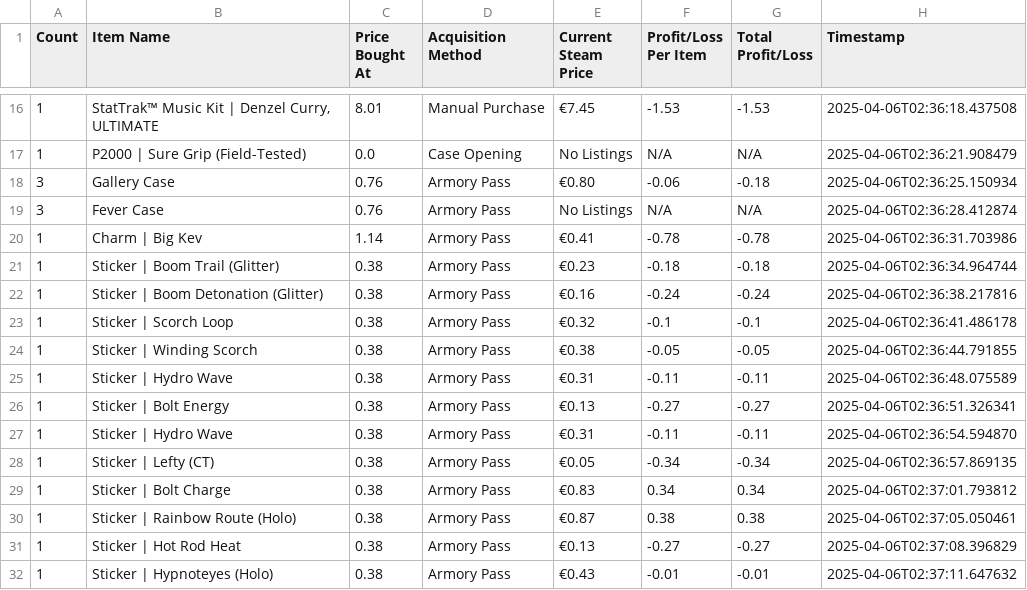
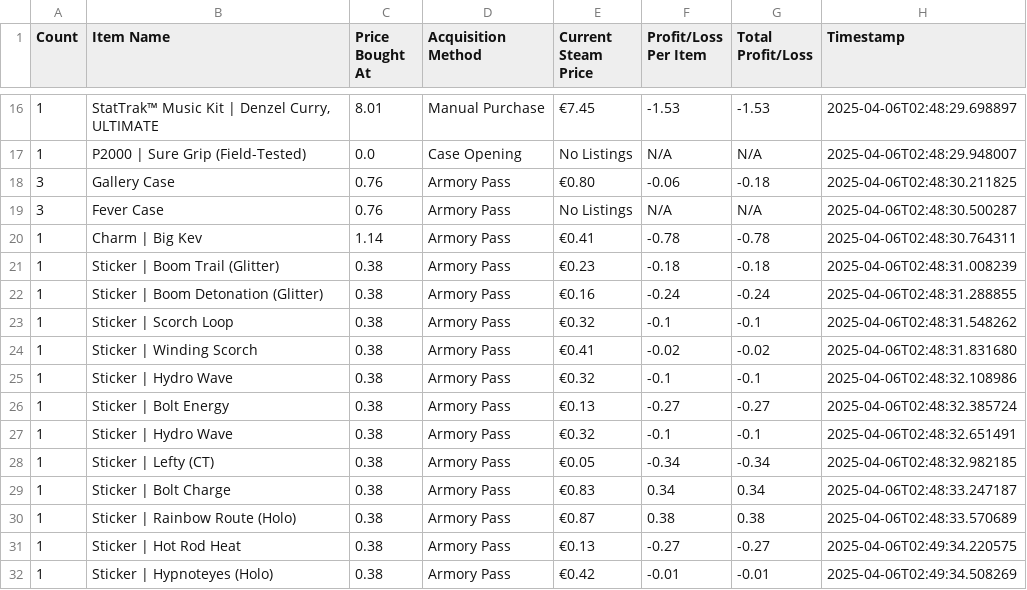
Before and after one commit to CT4nk3r/cs2-market-portfolio, a CSV file: prices.csv, drawn as a sheet; only a part is shown, gaps mark what is left out; the diff covers the shown part only.

```diff
--- a/prices.csv
+++ b/prices.csv
@@ -16,17 +16,17 @@ Count,Item Name,Price Bought At,Acquisition Method,Current Steam Price,Profit/Lo
-1,"StatTrak™ Music Kit | Denzel Curry, ULTIMATE",8.01,Manual Purchase,€7.45,-1.53,-1.53,2025-04-06T02:36:18.437508
-1,P2000 | Sure Grip (Field-Tested),0.0,Case Opening,No Listings,N/A,N/A,2025-04-06T02:36:21.908479
-3,Gallery Case,0.76,Armory Pass,€0.80,-0.06,-0.18,2025-04-06T02:36:25.150934
-3,Fever Case,0.76,Armory Pass,No Listings,N/A,N/A,2025-04-06T02:36:28.412874
-1,Charm | Big Kev,1.14,Armory Pass,€0.41,-0.78,-0.78,2025-04-06T02:36:31.703986
-1,Sticker | Boom Trail (Glitter),0.38,Armory Pass,€0.23,-0.18,-0.18,2025-04-06T02:36:34.964744
-1,Sticker | Boom Detonation (Glitter),0.38,Armory Pass,€0.16,-0.24,-0.24,2025-04-06T02:36:38.217816
-1,Sticker | Scorch Loop,0.38,Armory Pass,€0.32,-0.1,-0.1,2025-04-06T02:36:41.486178
-1,Sticker | Winding Scorch,0.38,Armory Pass,€0.38,-0.05,-0.05,2025-04-06T02:36:44.791855
-1,Sticker | Hydro Wave,0.38,Armory Pass,€0.31,-0.11,-0.11,2025-04-06T02:36:48.075589
-1,Sticker | Bolt Energy,0.38,Armory Pass,€0.13,-0.27,-0.27,2025-04-06T02:36:51.326341
-1,Sticker | Hydro Wave,0.38,Armory Pass,€0.31,-0.11,-0.11,2025-04-06T02:36:54.594870
-1,Sticker | Lefty (CT),0.38,Armory Pass,€0.05,-0.34,-0.34,2025-04-06T02:36:57.869135
-1,Sticker | Bolt Charge,0.38,Armory Pass,€0.83,0.34,0.34,2025-04-06T02:37:01.793812
-1,Sticker | Rainbow Route (Holo),0.38,Armory Pass,€0.87,0.38,0.38,2025-04-06T02:37:05.050461
-1,Sticker | Hot Rod Heat,0.38,Armory Pass,€0.13,-0.27,-0.27,2025-04-06T02:37:08.396829
-1,Sticker | Hypnoteyes (Holo),0.38,Armory Pass,€0.43,-0.01,-0.01,2025-04-06T02:37:11.647632
+1,"StatTrak™ Music Kit | Denzel Curry, ULTIMATE",8.01,Manual Purchase,€7.45,-1.53,-1.53,2025-04-06T02:48:29.698897
+1,P2000 | Sure Grip (Field-Tested),0.0,Case Opening,No Listings,N/A,N/A,2025-04-06T02:48:29.948007
+3,Gallery Case,0.76,Armory Pass,€0.80,-0.06,-0.18,2025-04-06T02:48:30.211825
+3,Fever Case,0.76,Armory Pass,No Listings,N/A,N/A,2025-04-06T02:48:30.500287
+1,Charm | Big Kev,1.14,Armory Pass,€0.41,-0.78,-0.78,2025-04-06T02:48:30.764311
+1,Sticker | Boom Trail (Glitter),0.38,Armory Pass,€0.23,-0.18,-0.18,2025-04-06T02:48:31.008239
+1,Sticker | Boom Detonation (Glitter),0.38,Armory Pass,€0.16,-0.24,-0.24,2025-04-06T02:48:31.288855
+1,Sticker | Scorch Loop,0.38,Armory Pass,€0.32,-0.1,-0.1,2025-04-06T02:48:31.548262
+1,Sticker | Winding Scorch,0.38,Armory Pass,€0.41,-0.02,-0.02,2025-04-06T02:48:31.831680
+1,Sticker | Hydro Wave,0.38,Armory Pass,€0.32,-0.1,-0.1,2025-04-06T02:48:32.108986
+1,Sticker | Bolt Energy,0.38,Armory Pass,€0.13,-0.27,-0.27,2025-04-06T02:48:32.385724
+1,Sticker | Hydro Wave,0.38,Armory Pass,€0.32,-0.1,-0.1,2025-04-06T02:48:32.651491
+1,Sticker | Lefty (CT),0.38,Armory Pass,€0.05,-0.34,-0.34,2025-04-06T02:48:32.982185
+1,Sticker | Bolt Charge,0.38,Armory Pass,€0.83,0.34,0.34,2025-04-06T02:48:33.247187
+1,Sticker | Rainbow Route (Holo),0.38,Armory Pass,€0.87,0.38,0.38,2025-04-06T02:48:33.570689
+1,Sticker | Hot Rod Heat,0.38,Armory Pass,€0.13,-0.27,-0.27,2025-04-06T02:49:34.220575
+1,Sticker | Hypnoteyes (Holo),0.38,Armory Pass,€0.42,-0.01,-0.01,2025-04-06T02:49:34.508269
```
Also changed, not shown: 32 edited cells elsewhere in this file, inventory.csv, 11 other files.
